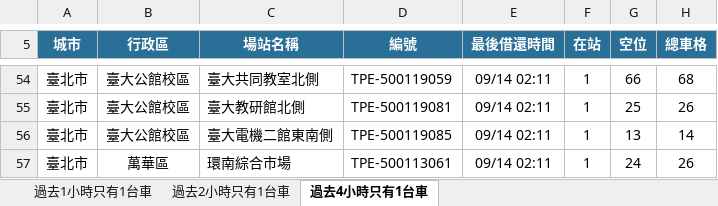
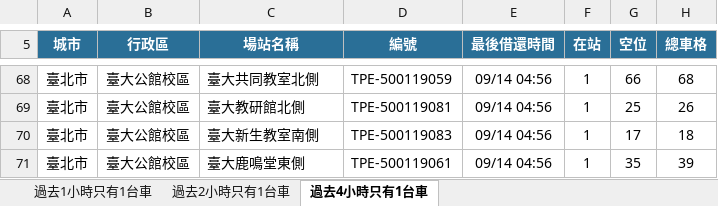
Before and after one commit to hippop3c/fixedbike, an Excel workbook: stale.xlsx, sheet 過去4小時只有1台車, drawn as a sheet; only a part is shown, gaps mark what is left out; values as stored, in another font and other column widths than the file's, no borders; removed rows and columns are numbered as before the commit, all else as after; the diff covers the shown part only; the diff names each change by its address in the sheet, - before the commit and + after, or states it on an @@ line.

```diff
--- a/stale.xlsx (sheet 過去4小時只有1台車)
+++ b/stale.xlsx (sheet 過去4小時只有1台車)
-E68:E70 (最後借還時間): 09/14 02:11
+E68:E70 (最後借還時間): 09/14 04:56
-C70 (場站名稱): 臺大電機二館東南側
+C70 (場站名稱): 臺大新生教室南側
-D70 (編號): TPE-500119085
+D70 (編號): TPE-500119083
-G70 (空位): 13
+G70 (空位): 17
-H70 (總車格): 14
+H70 (總車格): 18
-row 57: 臺北市 | 萬華區 | 環南綜合市場 | TPE-500113061 | 09/14 02:11 | 1 | 24 | 26
+row 71: 臺北市 | 臺大公館校區 | 臺大鹿鳴堂東側 | TPE-500119061 | 09/14 04:56 | 1 | 35 | 39
```
Also changed, not shown: 37 added rows, 23 removed rows and 48 edited cells elsewhere in this sheet, sheet 過去1小時只有1台車, sheet 過去2小時只有1台車, 2 other files.
